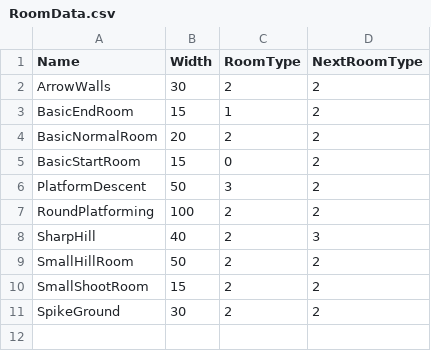
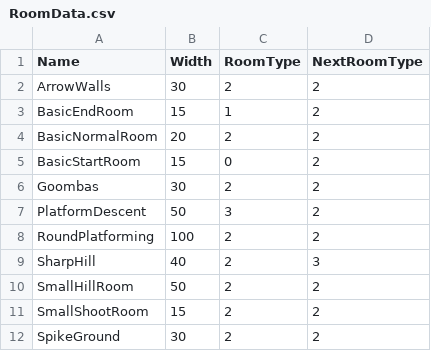
Before and after one commit to werignac/Environmental-Shenanigans, a CSV file: Data/RoomData.csv, drawn as a sheet; the diff names each change by its address in the sheet, - before the commit and + after, or states it on an @@ line.

```diff
--- a/Data/RoomData.csv
+++ b/Data/RoomData.csv
+row 6: Goombas | 30 | 2 | 2
```
Also changed, not shown: 16 other files.
